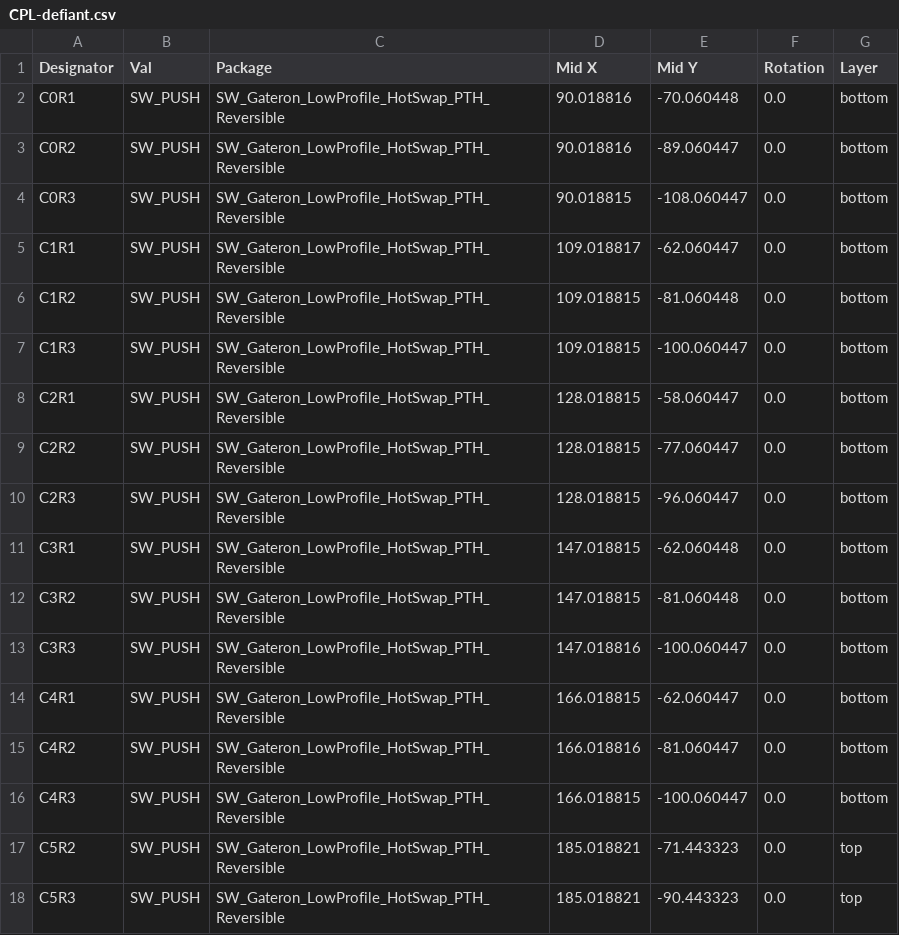
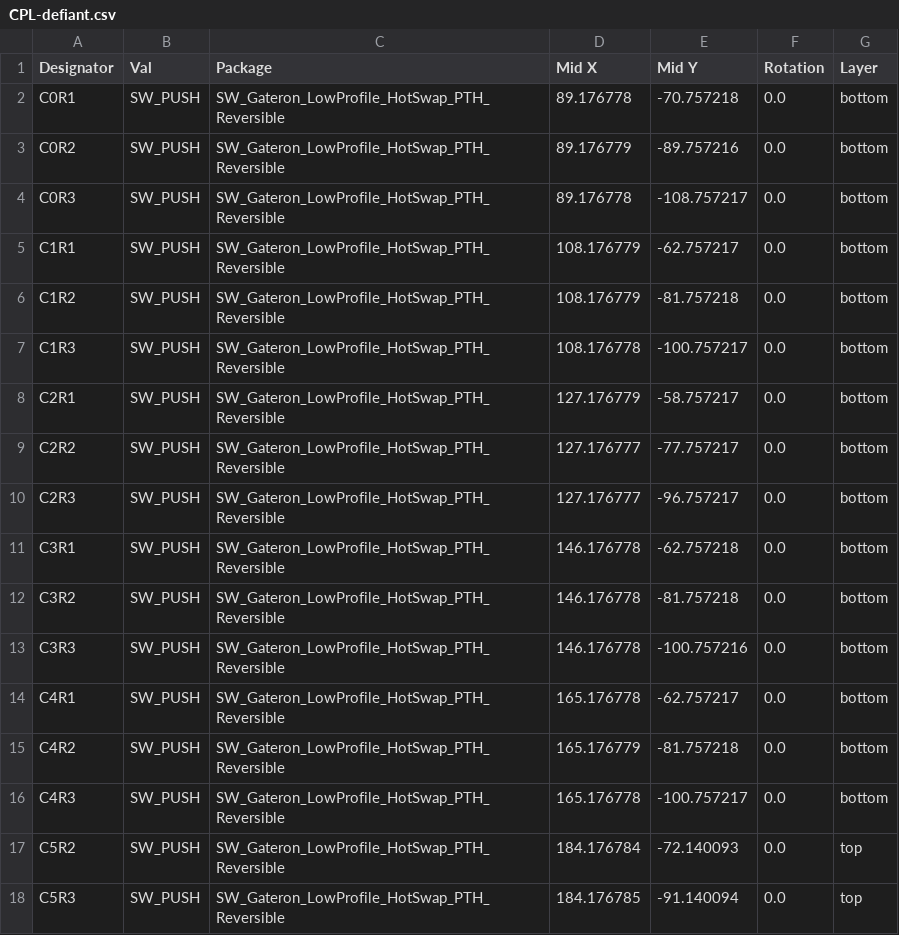
Before and after one commit to antoniusnaumann/defiant-keyboard, a CSV file: jlcpcb/production_files/CPL-defiant.csv, drawn as a sheet; only a part is shown; the diff covers the shown part only.

```diff
--- a/jlcpcb/production_files/CPL-defiant.csv
+++ b/jlcpcb/production_files/CPL-defiant.csv
@@ -1,18 +1,18 @@
 Designator,Val,Package,Mid X,Mid Y,Rotation,Layer
-C0R1,SW_PUSH,SW_Gateron_LowProfile_HotSwap_PTH_Reversible,90.018816,-70.060448,0.0,bottom
-C0R2,SW_PUSH,SW_Gateron_LowProfile_HotSwap_PTH_Reversible,90.018816,-89.060447,0.0,bottom
-C0R3,SW_PUSH,SW_Gateron_LowProfile_HotSwap_PTH_Reversible,90.018815,-108.060447,0.0,bottom
-C1R1,SW_PUSH,SW_Gateron_LowProfile_HotSwap_PTH_Reversible,109.018817,-62.060447,0.0,bottom
-C1R2,SW_PUSH,SW_Gateron_LowProfile_HotSwap_PTH_Reversible,109.018815,-81.060448,0.0,bottom
-C1R3,SW_PUSH,SW_Gateron_LowProfile_HotSwap_PTH_Reversible,109.018815,-100.060447,0.0,bottom
-C2R1,SW_PUSH,SW_Gateron_LowProfile_HotSwap_PTH_Reversible,128.018815,-58.060447,0.0,bottom
-C2R2,SW_PUSH,SW_Gateron_LowProfile_HotSwap_PTH_Reversible,128.018815,-77.060447,0.0,bottom
-C2R3,SW_PUSH,SW_Gateron_LowProfile_HotSwap_PTH_Reversible,128.018815,-96.060447,0.0,bottom
-C3R1,SW_PUSH,SW_Gateron_LowProfile_HotSwap_PTH_Reversible,147.018815,-62.060448,0.0,bottom
-C3R2,SW_PUSH,SW_Gateron_LowProfile_HotSwap_PTH_Reversible,147.018815,-81.060448,0.0,bottom
-C3R3,SW_PUSH,SW_Gateron_LowProfile_HotSwap_PTH_Reversible,147.018816,-100.060447,0.0,bottom
-C4R1,SW_PUSH,SW_Gateron_LowProfile_HotSwap_PTH_Reversible,166.018815,-62.060447,0.0,bottom
-C4R2,SW_PUSH,SW_Gateron_LowProfile_HotSwap_PTH_Reversible,166.018816,-81.060447,0.0,bottom
-C4R3,SW_PUSH,SW_Gateron_LowProfile_HotSwap_PTH_Reversible,166.018815,-100.060447,0.0,bottom
-C5R2,SW_PUSH,SW_Gateron_LowProfile_HotSwap_PTH_Reversible,185.018821,-71.443323,0.0,top
-C5R3,SW_PUSH,SW_Gateron_LowProfile_HotSwap_PTH_Reversible,185.018821,-90.443323,0.0,top
+C0R1,SW_PUSH,SW_Gateron_LowProfile_HotSwap_PTH_Reversible,89.176778,-70.757218,0.0,bottom
+C0R2,SW_PUSH,SW_Gateron_LowProfile_HotSwap_PTH_Reversible,89.176779,-89.757216,0.0,bottom
+C0R3,SW_PUSH,SW_Gateron_LowProfile_HotSwap_PTH_Reversible,89.176778,-108.757217,0.0,bottom
+C1R1,SW_PUSH,SW_Gateron_LowProfile_HotSwap_PTH_Reversible,108.176779,-62.757217,0.0,bottom
+C1R2,SW_PUSH,SW_Gateron_LowProfile_HotSwap_PTH_Reversible,108.176779,-81.757218,0.0,bottom
+C1R3,SW_PUSH,SW_Gateron_LowProfile_HotSwap_PTH_Reversible,108.176778,-100.757217,0.0,bottom
+C2R1,SW_PUSH,SW_Gateron_LowProfile_HotSwap_PTH_Reversible,127.176779,-58.757217,0.0,bottom
+C2R2,SW_PUSH,SW_Gateron_LowProfile_HotSwap_PTH_Reversible,127.176777,-77.757217,0.0,bottom
+C2R3,SW_PUSH,SW_Gateron_LowProfile_HotSwap_PTH_Reversible,127.176777,-96.757217,0.0,bottom
+C3R1,SW_PUSH,SW_Gateron_LowProfile_HotSwap_PTH_Reversible,146.176778,-62.757218,0.0,bottom
+C3R2,SW_PUSH,SW_Gateron_LowProfile_HotSwap_PTH_Reversible,146.176778,-81.757218,0.0,bottom
+C3R3,SW_PUSH,SW_Gateron_LowProfile_HotSwap_PTH_Reversible,146.176778,-100.757216,0.0,bottom
+C4R1,SW_PUSH,SW_Gateron_LowProfile_HotSwap_PTH_Reversible,165.176778,-62.757217,0.0,bottom
+C4R2,SW_PUSH,SW_Gateron_LowProfile_HotSwap_PTH_Reversible,165.176779,-81.757218,0.0,bottom
+C4R3,SW_PUSH,SW_Gateron_LowProfile_HotSwap_PTH_Reversible,165.176778,-100.757217,0.0,bottom
+C5R2,SW_PUSH,SW_Gateron_LowProfile_HotSwap_PTH_Reversible,184.176784,-72.140093,0.0,top
+C5R3,SW_PUSH,SW_Gateron_LowProfile_HotSwap_PTH_Reversible,184.176785,-91.140094,0.0,top
```
Also changed, not shown: 64 edited cells elsewhere in this file, jlcpcb/production_files/BOM-defiant.csv, 36 other files.
